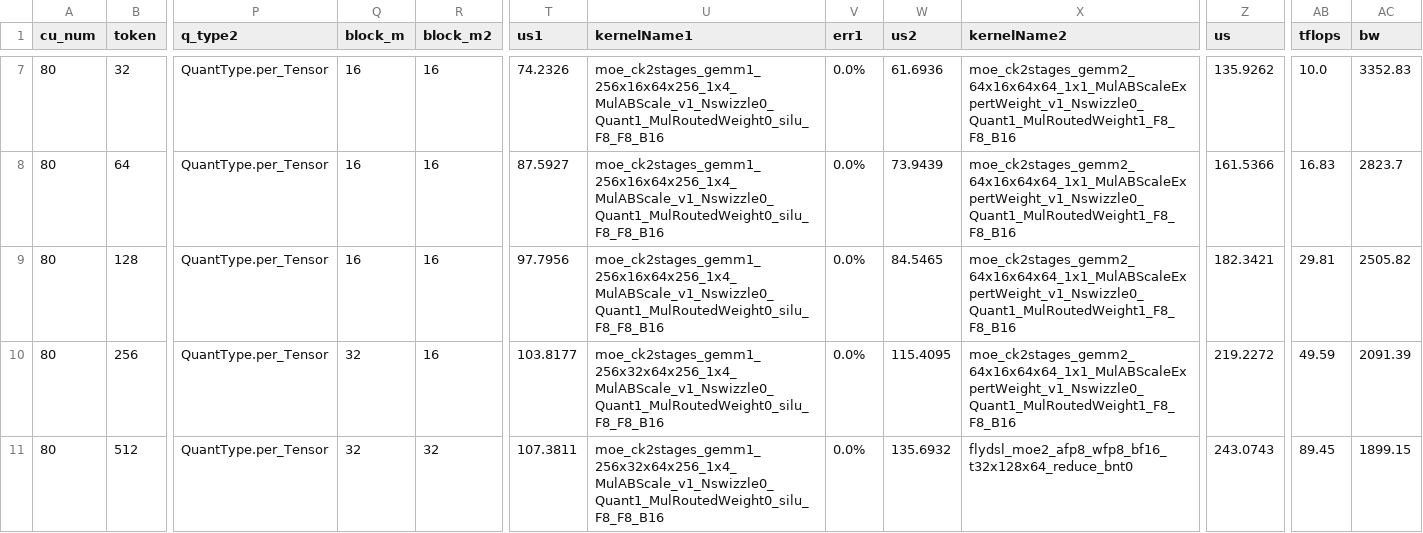
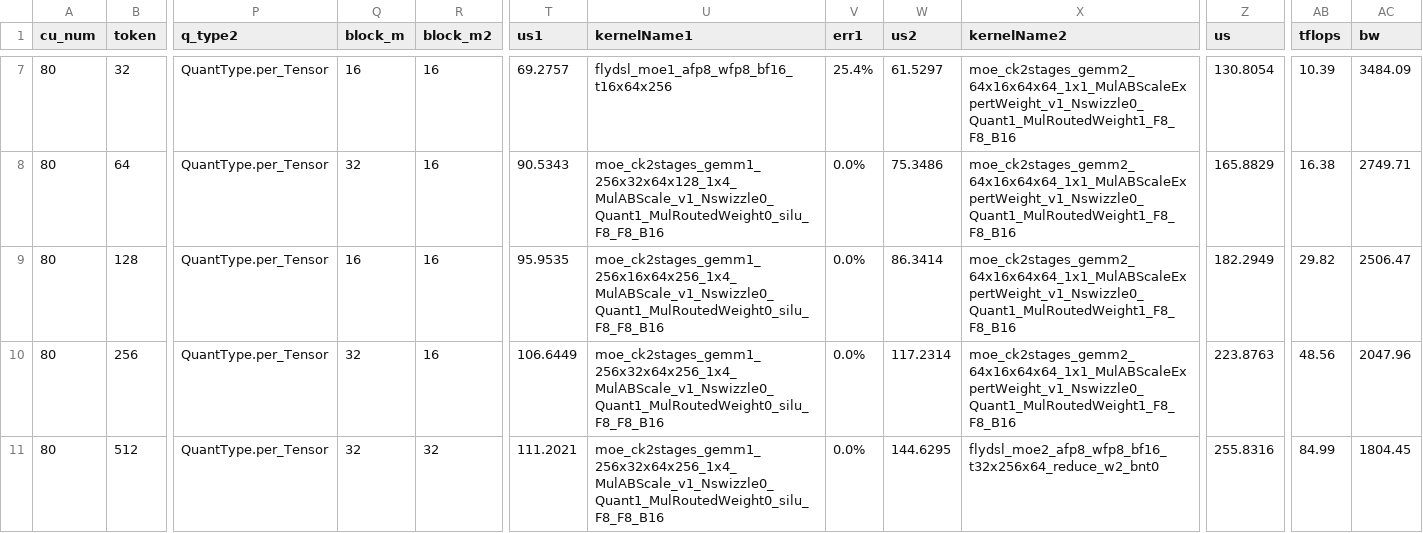
Before and after one commit to rujiacai/aiter, a CSV file: aiter/configs/model_configs/hy3_fp8_pertensor_tuned_fmoe.csv, drawn as a sheet; only a part is shown, gaps mark what is left out; the diff covers the shown part only; the diff names each change by its address in the sheet, - before the commit and + after, or states it on an @@ line.

```diff
--- a/aiter/configs/model_configs/hy3_fp8_pertensor_tuned_fmoe.csv
+++ b/aiter/configs/model_configs/hy3_fp8_pertensor_tuned_fmoe.csv
-T7 (us1): 74.2326
+T7 (us1): 69.2757
-U7 (kernelName1): moe_ck2stages_gemm1_256x16x64x256_1x4_MulABScale_v1_Nswizzle0_Quant1_MulRoutedWeight0_silu_F8_F8_B16
+U7 (kernelName1): flydsl_moe1_afp8_wfp8_bf16_t16x64x256
-V7 (err1): 0.0%
+V7 (err1): 25.4%
-W7 (us2): 61.6936
+W7 (us2): 61.5297
-Z7 (us): 135.9262
+Z7 (us): 130.8054
-AB7 (tflops): 10.0
+AB7 (tflops): 10.39
-AC7 (bw): 3352.83
+AC7 (bw): 3484.09
-Q8 (block_m): 16
+Q8 (block_m): 32
-T8 (us1): 87.5927
+T8 (us1): 90.5343
-U8 (kernelName1): moe_ck2stages_gemm1_256x16x64x256_1x4_MulABScale_v1_Nswizzle0_Quant1_MulRoutedWeight0_silu_F8_F8_B16
+U8 (kernelName1): moe_ck2stages_gemm1_256x32x64x128_1x4_MulABScale_v1_Nswizzle0_Quant1_MulRoutedWeight0_silu_F8_F8_B16
-W8 (us2): 73.9439
+W8 (us2): 75.3486
-Z8 (us): 161.5366
+Z8 (us): 165.8829
-AB8 (tflops): 16.83
+AB8 (tflops): 16.38
-AC8 (bw): 2823.7
+AC8 (bw): 2749.71
-T9 (us1): 97.7956
+T9 (us1): 95.9535
-W9 (us2): 84.5465
+W9 (us2): 86.3414
-Z9 (us): 182.3421
+Z9 (us): 182.2949
-AB9 (tflops): 29.81
+AB9 (tflops): 29.82
-AC9 (bw): 2505.82
+AC9 (bw): 2506.47
-T10 (us1): 103.8177
+T10 (us1): 106.6449
-W10 (us2): 115.4095
+W10 (us2): 117.2314
-Z10 (us): 219.2272
+Z10 (us): 223.8763
-AB10 (tflops): 49.59
+AB10 (tflops): 48.56
-AC10 (bw): 2091.39
+AC10 (bw): 2047.96
-T11 (us1): 107.3811
+T11 (us1): 111.2021
-W11 (us2): 135.6932
+W11 (us2): 144.6295
-X11 (kernelName2): flydsl_moe2_afp8_wfp8_bf16_t32x128x64_reduce_bnt0
+X11 (kernelName2): flydsl_moe2_afp8_wfp8_bf16_t32x256x64_reduce_w2_bnt0
-Z11 (us): 243.0743
+Z11 (us): 255.8316
-AB11 (tflops): 89.45
+AB11 (tflops): 84.99
-AC11 (bw): 1899.15
+AC11 (bw): 1804.45
```
Also changed, not shown: 3 added rows and 73 edited cells elsewhere in this file, 1 other file.
